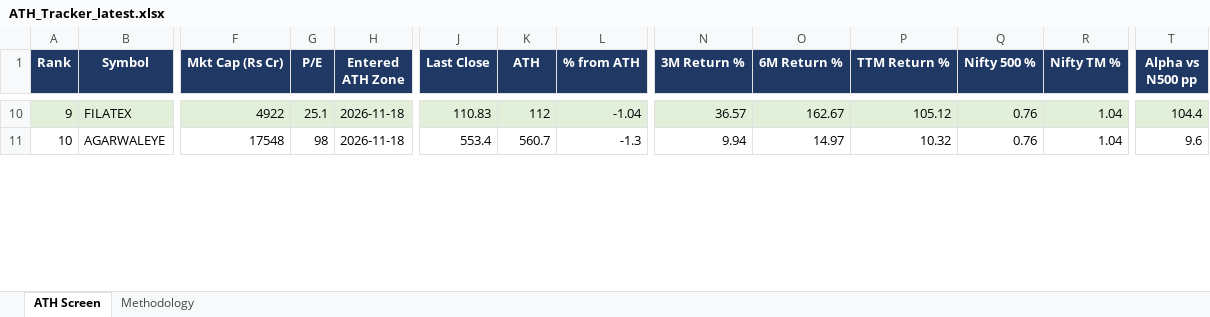
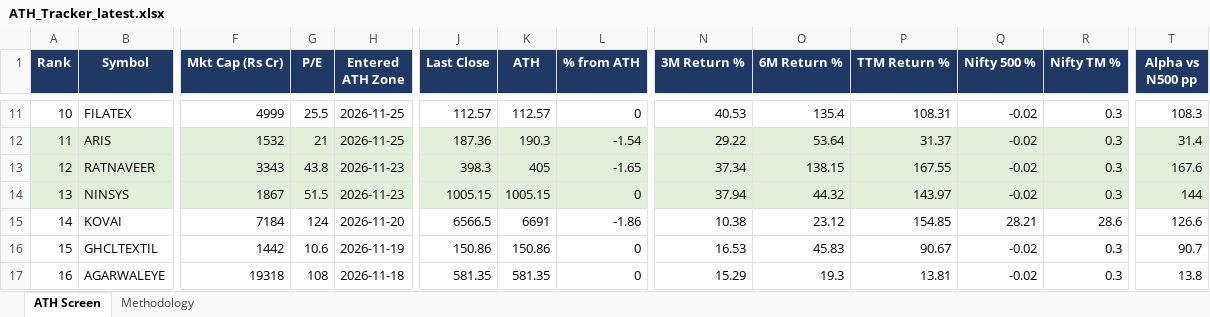
Before and after one commit to TaxPracto/ath-tracker, an Excel workbook: docs/ATH_Tracker_latest.xlsx, sheet ATH Screen, drawn as a sheet; only a part is shown, gaps mark what is left out; values as stored, in another font and other column widths than the file's, no borders; addresses are those after the commit; rows hold the shown columns only; the diff covers the shown part only; the diff names each change by its address in the sheet, - before the commit and + after, or states it on an @@ line.

```diff
--- a/docs/ATH_Tracker_latest.xlsx (sheet ATH Screen)
+++ b/docs/ATH_Tracker_latest.xlsx (sheet ATH Screen)
@@ column A (Rank) renumbered from row 6 down @@
-A11:T11 fill: #E2EFDA
+A11:T11 fill: none
-F11 (Mkt Cap (Rs Cr)): 4922
+F11 (Mkt Cap (Rs Cr)): 4999
-G11 (P/E): 25.1
+G11 (P/E): 25.5
-H11 (Entered ATH Zone): 2026-11-18
+H11 (Entered ATH Zone): 2026-11-25
-J11 (Last Close): 110.83
+J11 (Last Close): 112.57
-K11 (ATH): 112
+K11 (ATH): 112.57
-L11 (% from ATH): -1.04
+L11 (% from ATH): 0
-N11 (3M Return %): 36.57
+N11 (3M Return %): 40.53
-O11 (6M Return %): 162.67
+O11 (6M Return %): 135.4
-P11 (TTM Return %): 105.12
+P11 (TTM Return %): 108.31
-Q11 (Nifty 500 %): 0.76
+Q11 (Nifty 500 %): -0.02
-R11 (Nifty TM %): 1.04
+R11 (Nifty TM %): 0.3
-T11 (Alpha vs N500 pp): 104.4
+T11 (Alpha vs N500 pp): 108.3
+row 12: 11 | ARIS | 1532 | 21 | 2026-11-25 | 187.36 | 190.3 | -1.54 | 29.22 | 53.64 | 31.37 | -0.02 | 0.3 | 31.4
+row 13: 12 | RATNAVEER | 3343 | 43.8 | 2026-11-23 | 398.3 | 405 | -1.65 | 37.34 | 138.15 | 167.55 | -0.02 | 0.3 | 167.6
+row 14: 13 | NINSYS | 1867 | 51.5 | 2026-11-23 | 1005.15 | 1005.15 | 0 | 37.94 | 44.32 | 143.97 | -0.02 | 0.3 | 144
+row 15: 14 | KOVAI | 7184 | 124 | 2026-11-20 | 6566.5 | 6691 | -1.86 | 10.38 | 23.12 | 154.85 | 28.21 | 28.6 | 126.6
+row 16: 15 | GHCLTEXTIL | 1442 | 10.6 | 2026-11-19 | 150.86 | 150.86 | 0 | 16.53 | 45.83 | 90.67 | -0.02 | 0.3 | 90.7
-F17 (Mkt Cap (Rs Cr)): 17548
+F17 (Mkt Cap (Rs Cr)): 19318
-G17 (P/E): 98
+G17 (P/E): 108
-J17 (Last Close): 553.4
+J17 (Last Close): 581.35
-K17 (ATH): 560.7
+K17 (ATH): 581.35
-L17 (% from ATH): -1.3
+L17 (% from ATH): 0
-N17 (3M Return %): 9.94
+N17 (3M Return %): 15.29
-O17 (6M Return %): 14.97
+O17 (6M Return %): 19.3
-P17 (TTM Return %): 10.32
+P17 (TTM Return %): 13.81
-Q17 (Nifty 500 %): 0.76
+Q17 (Nifty 500 %): -0.02
-R17 (Nifty TM %): 1.04
+R17 (Nifty TM %): 0.3
-T17 (Alpha vs N500 pp): 9.6
+T17 (Alpha vs N500 pp): 13.8
```
Also changed, not shown: 8 added rows, 17 removed rows, 77 edited cells and cell formats elsewhere in this sheet, sheet Methodology, 6 other files.
